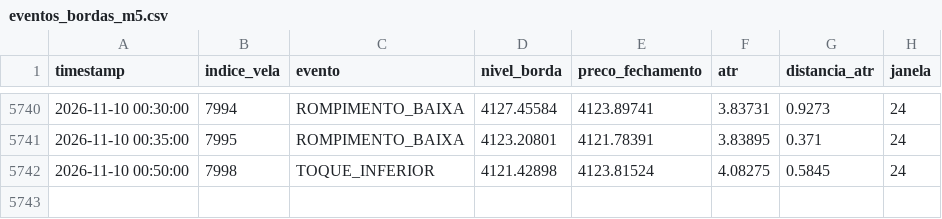
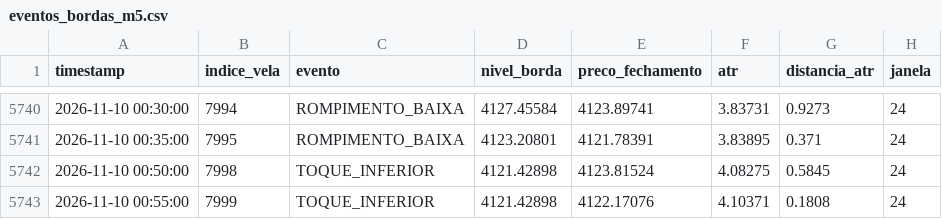
Before and after one commit to loucoparasempre00-ship-it/xauusd-bot-v2-, a CSV file: data/eventos_bordas_m5.csv, drawn as a sheet; only a part is shown, gaps mark what is left out.

```diff
--- a/data/eventos_bordas_m5.csv
+++ b/data/eventos_bordas_m5.csv
@@ -5742 +5742,2 @@ timestamp,indice_vela,evento,nivel_borda,preco_fechamento,atr,distancia_atr,jane
 2026-11-10 00:50:00,7998,TOQUE_INFERIOR,4121.42898,4123.81524,4.08275,0.5845,24
+2026-11-10 00:55:00,7999,TOQUE_INFERIOR,4121.42898,4122.17076,4.10371,0.1808,24
```
Also changed, not shown: data/estatisticas_regioes_m5.csv, data/memoria_agente.csv, 16 other files.
